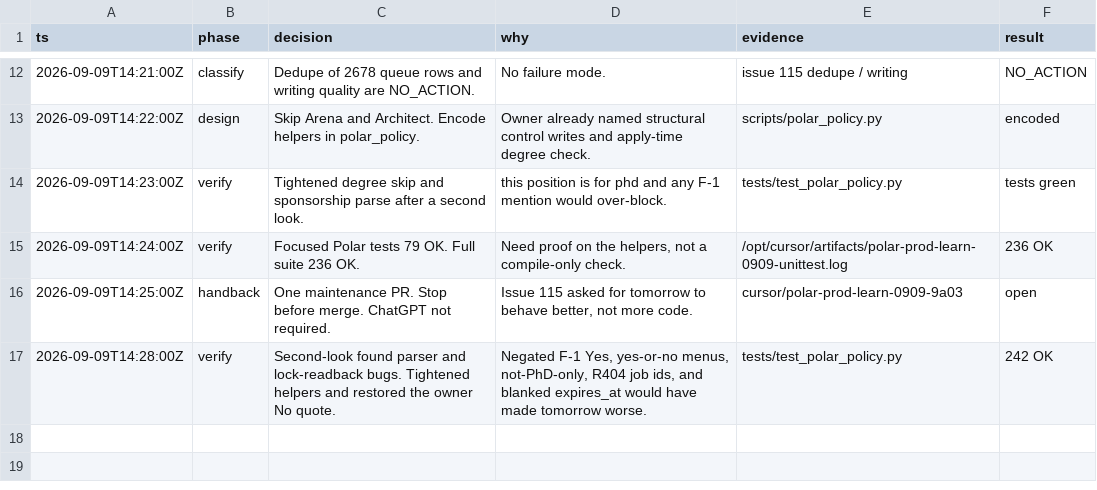
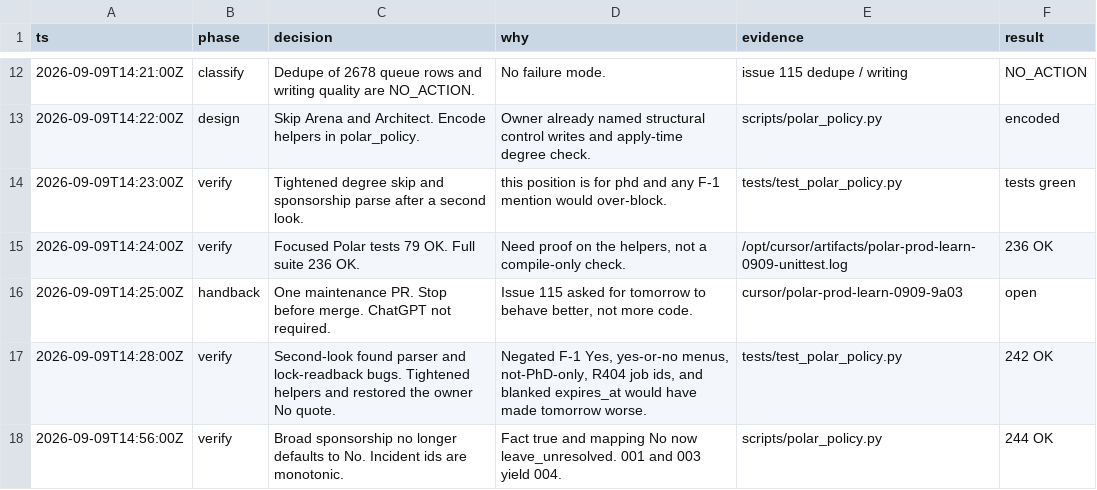
Before and after one commit to JunyiZhou-Conny/job-search-2026-2027-starter, a TSV file: .audit/polar-prod-2026-09-09.tsv, drawn as a sheet; only a part is shown, gaps mark what is left out.

```diff
--- a/.audit/polar-prod-2026-09-09.tsv
+++ b/.audit/polar-prod-2026-09-09.tsv
@@ -17 +17,2 @@ ts	phase	decision	why	evidence	result
 2026-09-09T14:28:00Z	verify	Second-look found parser and lock-readback bugs. Tightened helpers and restored the owner No quote.	Negated F-1 Yes, yes-or-no menus, not-PhD-only, R404 job ids, and blanked expires_at would have made tomorrow worse.	tests/test_polar_policy.py	242 OK
+2026-09-09T14:56:00Z	verify	Broad sponsorship no longer defaults to No. Incident ids are monotonic.	Fact true and mapping No now leave_unresolved. 001 and 003 yield 004.	scripts/polar_policy.py	244 OK
```
Also changed, not shown: docs/state/decisions.tsv, 17 other files.
